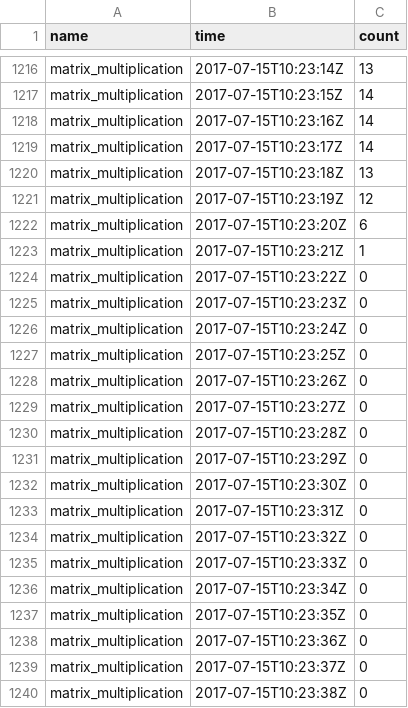
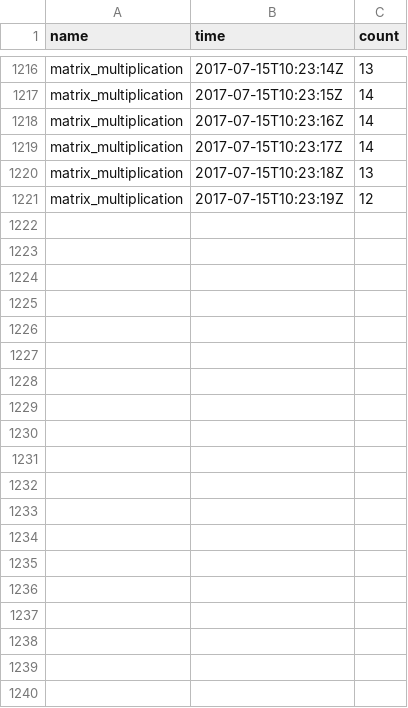
Before and after one commit to slnowak/cloud-functions-research, a CSV file: azure/matrix-multiplication/results/hosts.csv, drawn as a sheet; only a part is shown, gaps mark what is left out; the diff covers the shown part only.

```diff
--- a/azure/matrix-multiplication/results/hosts.csv
+++ b/azure/matrix-multiplication/results/hosts.csv
@@ -1221,20 +1221 @@ matrix_multiplication,2017-07-15T10:23:18Z,13
 matrix_multiplication,2017-07-15T10:23:19Z,12
-matrix_multiplication,2017-07-15T10:23:20Z,6
-matrix_multiplication,2017-07-15T10:23:21Z,1
-matrix_multiplication,2017-07-15T10:23:22Z,0
-matrix_multiplication,2017-07-15T10:23:23Z,0
-matrix_multiplication,2017-07-15T10:23:24Z,0
-matrix_multiplication,2017-07-15T10:23:25Z,0
-matrix_multiplication,2017-07-15T10:23:26Z,0
-matrix_multiplication,2017-07-15T10:23:27Z,0
-matrix_multiplication,2017-07-15T10:23:28Z,0
-matrix_multiplication,2017-07-15T10:23:29Z,0
-matrix_multiplication,2017-07-15T10:23:30Z,0
-matrix_multiplication,2017-07-15T10:23:31Z,0
-matrix_multiplication,2017-07-15T10:23:32Z,0
-matrix_multiplication,2017-07-15T10:23:33Z,0
-matrix_multiplication,2017-07-15T10:23:34Z,0
-matrix_multiplication,2017-07-15T10:23:35Z,0
-matrix_multiplication,2017-07-15T10:23:36Z,0
-matrix_multiplication,2017-07-15T10:23:37Z,0
-matrix_multiplication,2017-07-15T10:23:38Z,0
```
Also changed, not shown: 21 removed rows and 22 edited cells elsewhere in this file, azure/matrix-multiplication/results/percentiles.csv, azure/matrix-multiplication/results/rps.csv, 10 other files.
